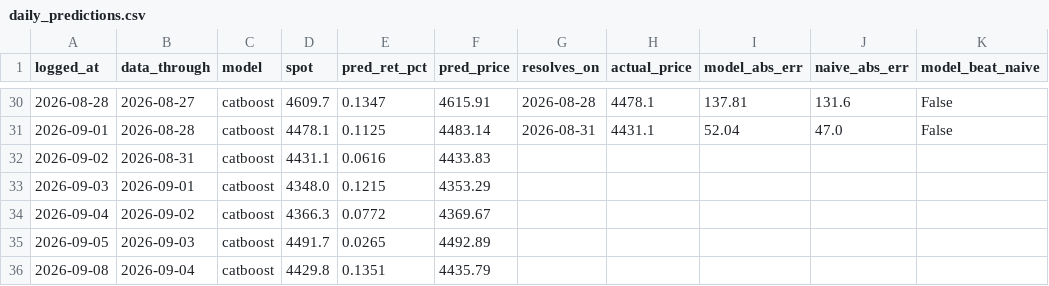
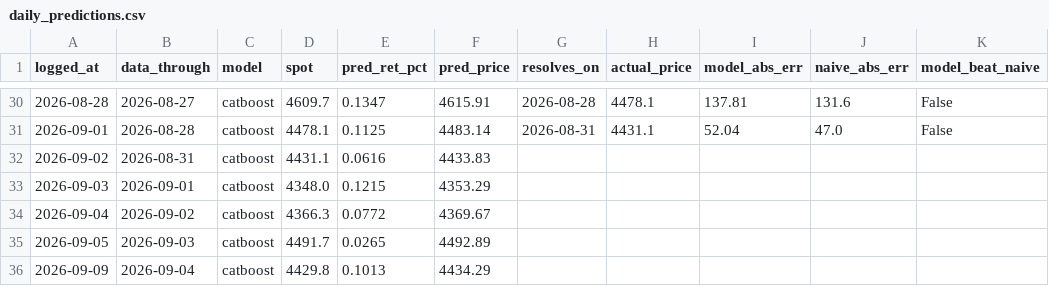
Before and after one commit to Srimurari14/gold-band, a CSV file: logs/daily_predictions.csv, drawn as a sheet; only a part is shown, gaps mark what is left out.

```diff
--- a/logs/daily_predictions.csv
+++ b/logs/daily_predictions.csv
@@ -35,2 +35,2 @@ logged_at,data_through,model,spot,pred_ret_pct,pred_price,resolves_on,actual_pri
 2026-09-05,2026-09-03,catboost,4491.7,0.0265,4492.89,,,,,
-2026-09-08,2026-09-04,catboost,4429.8,0.1351,4435.79,,,,,
+2026-09-09,2026-09-04,catboost,4429.8,0.1013,4434.29,,,,,
```
Also changed, not shown: logs/predictions.csv.
